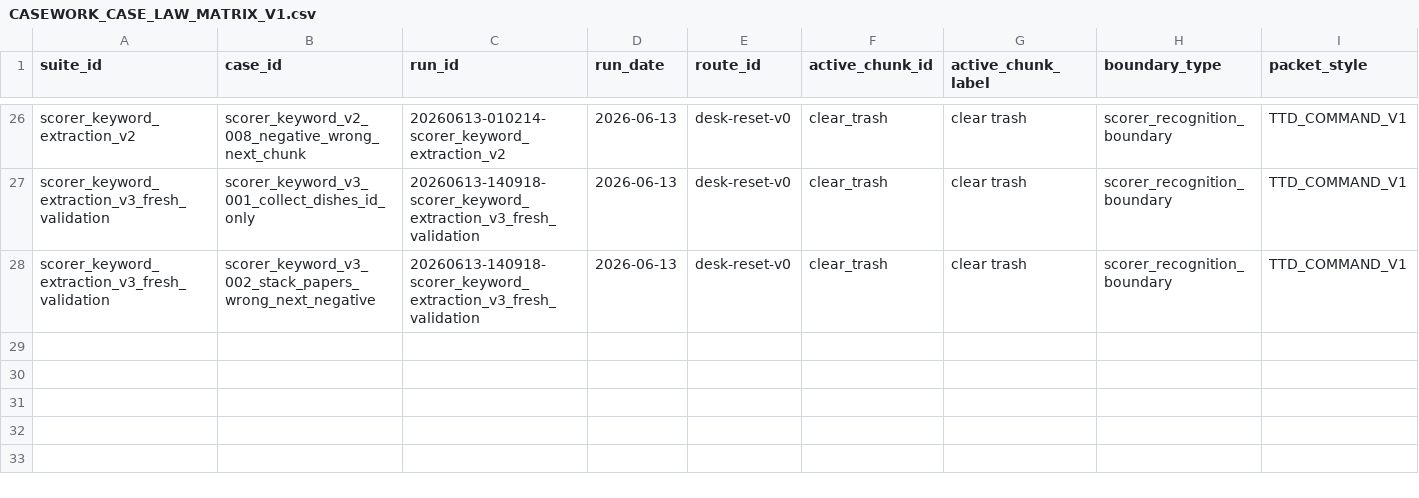
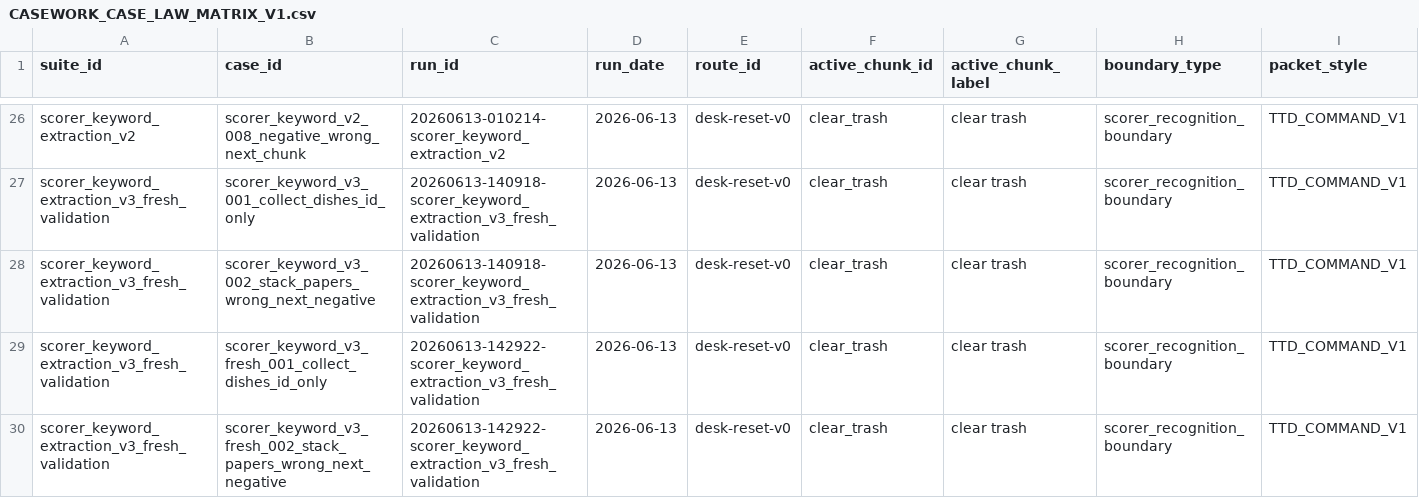
Before and after one commit to boglim1984/orion-ttd-mobile-extension, a CSV file: tools/command-language-casework/study/case-law/CASEWORK_CASE_LAW_MATRIX_V1.csv, drawn as a sheet; only a part is shown, gaps mark what is left out; rows hold the shown columns only; the diff names each change by its address in the sheet, - before the commit and + after, or states it on an @@ line.

Commit message:
Import scorer keyword v3 fresh validation result

```diff
--- a/tools/command-language-casework/study/case-law/CASEWORK_CASE_LAW_MATRIX_V1.csv
+++ b/tools/command-language-casework/study/case-law/CASEWORK_CASE_LAW_MATRIX_V1.csv
+row 29: scorer_keyword_extraction_v3_fresh_validation | scorer_keyword_v3_fresh_001_collect_dishes_id_only | 20260613-142922-scorer_keyword_extraction_v3_fresh_validation | 2026-06-13 | desk-reset-v0 | clear_trash | clear trash | scorer_recognition_boundary | TTD_COMMAND_V1
+row 30: scorer_keyword_extraction_v3_fresh_validation | scorer_keyword_v3_fresh_002_stack_papers_wrong_next_negative | 20260613-142922-scorer_keyword_extraction_v3_fresh_validation | 2026-06-13 | desk-reset-v0 | clear_trash | clear trash | scorer_recognition_boundary | TTD_COMMAND_V1
```
Also changed, not shown: tools/command-language-casework/study/index/CASEWORK_CASE_INDEX.csv, 7 other files.
